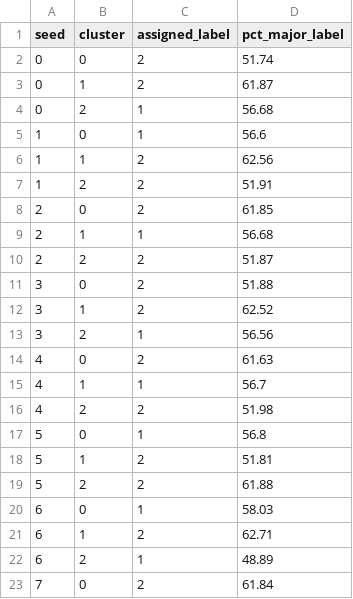
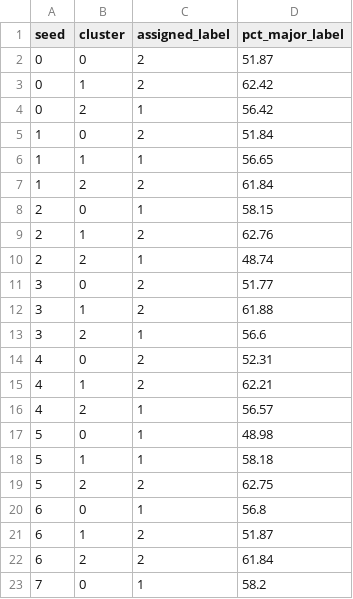
Before and after one commit to DiogoPinto13/IN, a CSV file: results/severity_code/cluster_labels.csv, drawn as a sheet; only a part is shown; the diff covers the shown part only.

```diff
--- a/results/severity_code/cluster_labels.csv
+++ b/results/severity_code/cluster_labels.csv
@@ -1,23 +1,23 @@
 seed,cluster,assigned_label,pct_major_label
-0,0,2,51.74
-0,1,2,61.87
-0,2,1,56.68
-1,0,1,56.6
-1,1,2,62.56
-1,2,2,51.91
-2,0,2,61.85
-2,1,1,56.68
-2,2,2,51.87
-3,0,2,51.88
-3,1,2,62.52
-3,2,1,56.56
-4,0,2,61.63
-4,1,1,56.7
-4,2,2,51.98
-5,0,1,56.8
-5,1,2,51.81
-5,2,2,61.88
-6,0,1,58.03
-6,1,2,62.71
-6,2,1,48.89
-7,0,2,61.84
+0,0,2,51.87
+0,1,2,62.42
+0,2,1,56.42
+1,0,2,51.84
+1,1,1,56.65
+1,2,2,61.84
+2,0,1,58.15
+2,1,2,62.76
+2,2,1,48.74
+3,0,2,51.77
+3,1,2,61.88
+3,2,1,56.6
+4,0,2,52.31
+4,1,2,62.21
+4,2,1,56.57
+5,0,1,48.98
+5,1,1,58.18
+5,2,2,62.75
+6,0,1,56.8
+6,1,2,51.87
+6,2,2,61.84
+7,0,1,58.2
```
Also changed, not shown: 36 edited cells elsewhere in this file, results/severity_code/kmeans_results.csv, 2 other files.
